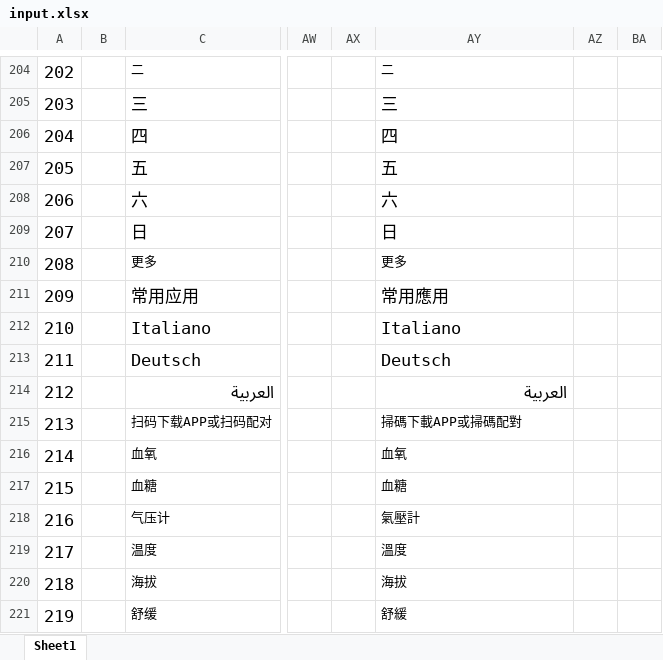
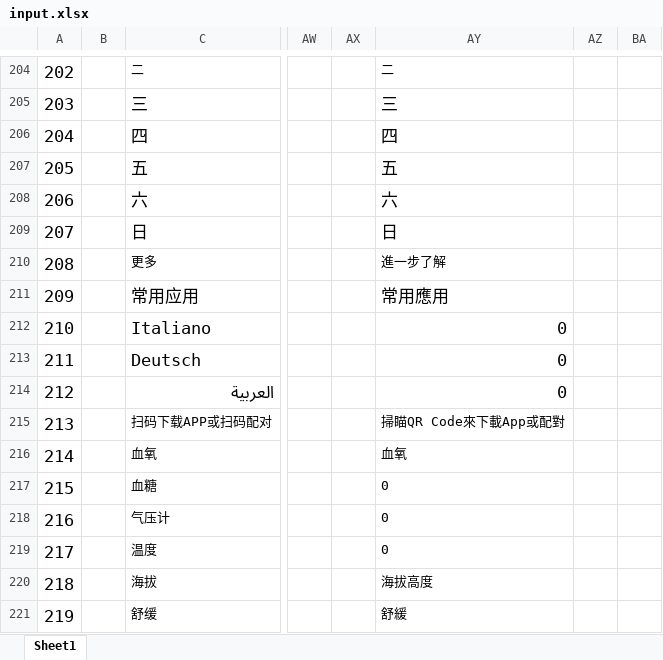
Before and after one commit to zzp2233/569x_AI_AB281GA, an Excel workbook: ute/ui_config_patch/AB281/defaultLanguage/input.xlsx, sheet Sheet1, drawn as a sheet; only a part is shown, gaps mark what is left out; values as stored, in another font and other column widths than the file's, no borders; the diff covers the shown part only; the diff names each change by its address in the sheet, - before the commit and + after, or states it on an @@ line.

```diff
--- a/ute/ui_config_patch/AB281/defaultLanguage/input.xlsx (sheet Sheet1)
+++ b/ute/ui_config_patch/AB281/defaultLanguage/input.xlsx (sheet Sheet1)
-AY210: 更多
+AY210: 進一步了解
-AY212: Italiano
+AY212: 0
-AY213: Deutsch
+AY213: 0
-AY214: العربية
+AY214: 0
-AY215: 掃碼下載APP或掃碼配對
+AY215: 掃瞄QR Code來下載App或配對
-AY217: 血糖
+AY217: 0
-AY218: 氣壓計
+AY218: 0
-AY219: 溫度
+AY219: 0
-AY220: 海拔
+AY220: 海拔高度
```
Also changed, not shown: 1 added row, 87 edited cells and row numbers in column A elsewhere in this sheet, 47 other files.
